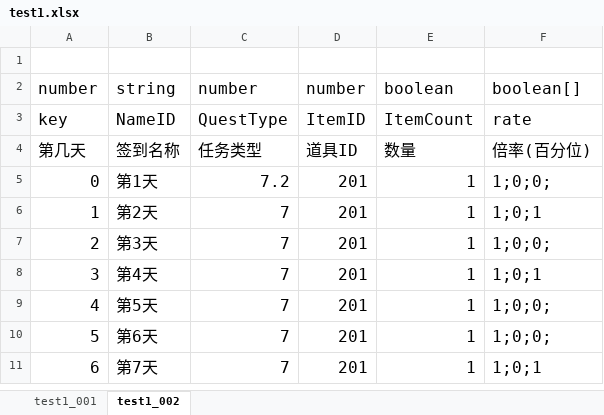
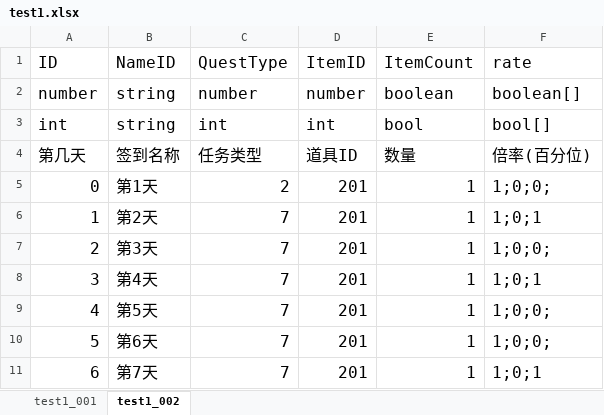
Before and after one commit to milesmou/LoadExcel, an Excel workbook: test1.xlsx, sheet test1_002, drawn as a sheet; values as stored, in another font and other column widths than the file's, no borders; removed rows and columns are numbered as before the commit, all else as after; the diff names each change by its address in the sheet, - before the commit and + after, or states it on an @@ line.

```diff
--- a/test1.xlsx (sheet test1_002)
+++ b/test1.xlsx (sheet test1_002)
-row 1: (empty)
+row 1: ID | NameID | QuestType | ItemID | ItemCount | rate
-row 3: key | NameID | QuestType | ItemID | ItemCount | rate
+row 3: int | string | int | int | bool | bool[]
-C5 (QuestType): 7.2
+C5 (QuestType): 2
```
Also changed, not shown: sheet test1_001, test2.xlsx, 7 other files.
